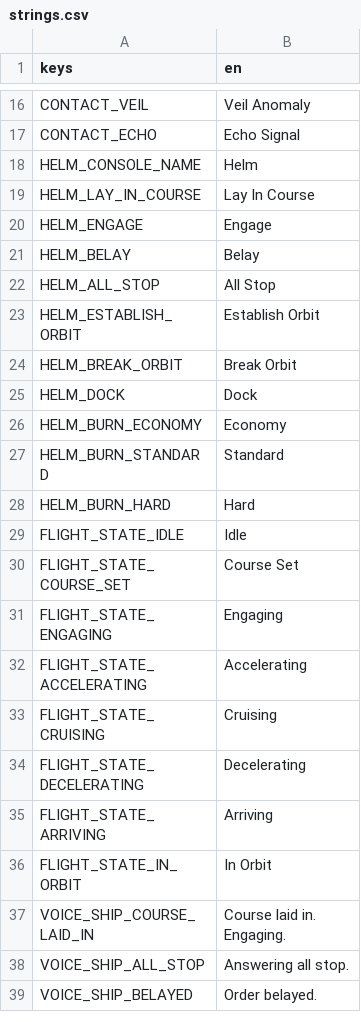
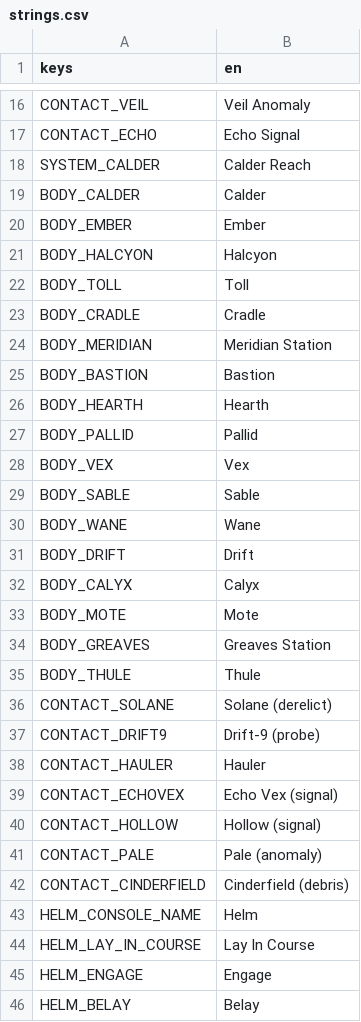
Before and after one commit to AndrewDrinkwater/farhorizon, a CSV file: localization/strings.csv, drawn as a sheet; only a part is shown, gaps mark what is left out; the shorter side is filled out with more unchanged rows; the diff names each change by its address in the sheet, - before the commit and + after, or states it on an @@ line.

```diff
--- a/localization/strings.csv
+++ b/localization/strings.csv
+row 18: SYSTEM_CALDER | Calder Reach
+row 19: BODY_CALDER | Calder
+row 20: BODY_EMBER | Ember
+row 21: BODY_HALCYON | Halcyon
+row 22: BODY_TOLL | Toll
+row 23: BODY_CRADLE | Cradle
+row 24: BODY_MERIDIAN | Meridian Station
+row 25: BODY_BASTION | Bastion
+row 26: BODY_HEARTH | Hearth
+row 27: BODY_PALLID | Pallid
+row 28: BODY_VEX | Vex
+row 29: BODY_SABLE | Sable
+row 30: BODY_WANE | Wane
+row 31: BODY_DRIFT | Drift
+row 32: BODY_CALYX | Calyx
+row 33: BODY_MOTE | Mote
+row 34: BODY_GREAVES | Greaves Station
+row 35: BODY_THULE | Thule
+row 36: CONTACT_SOLANE | Solane (derelict)
+row 37: CONTACT_DRIFT9 | Drift-9 (probe)
+row 38: CONTACT_HAULER | Hauler
+row 39: CONTACT_ECHOVEX | Echo Vex (signal)
+row 40: CONTACT_HOLLOW | Hollow (signal)
+row 41: CONTACT_PALE | Pale (anomaly)
+row 42: CONTACT_CINDERFIELD | Cinderfield (debris)
```
Also changed, not shown: 3 other files.
